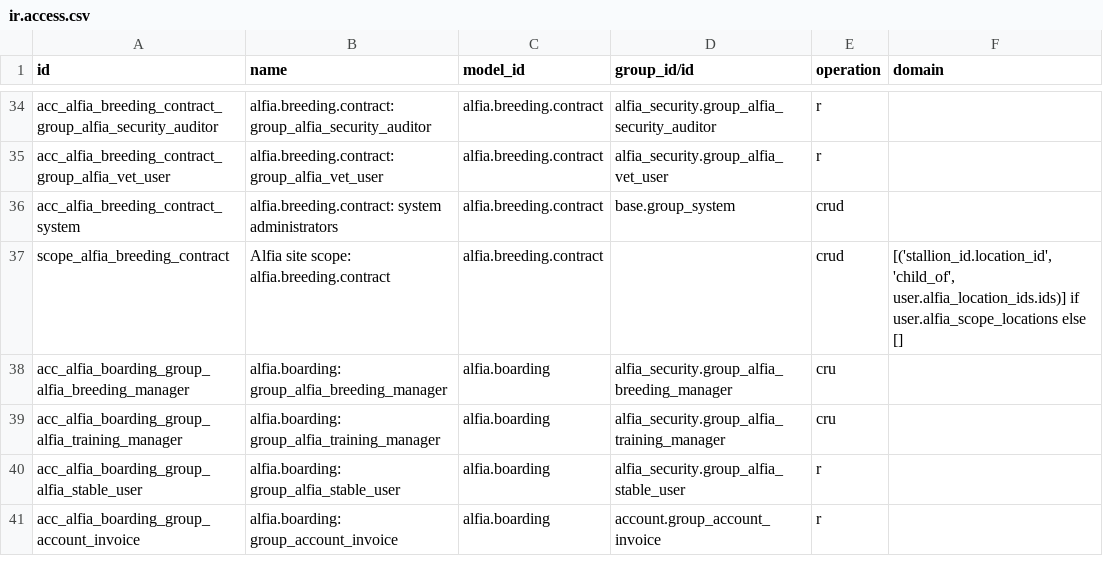
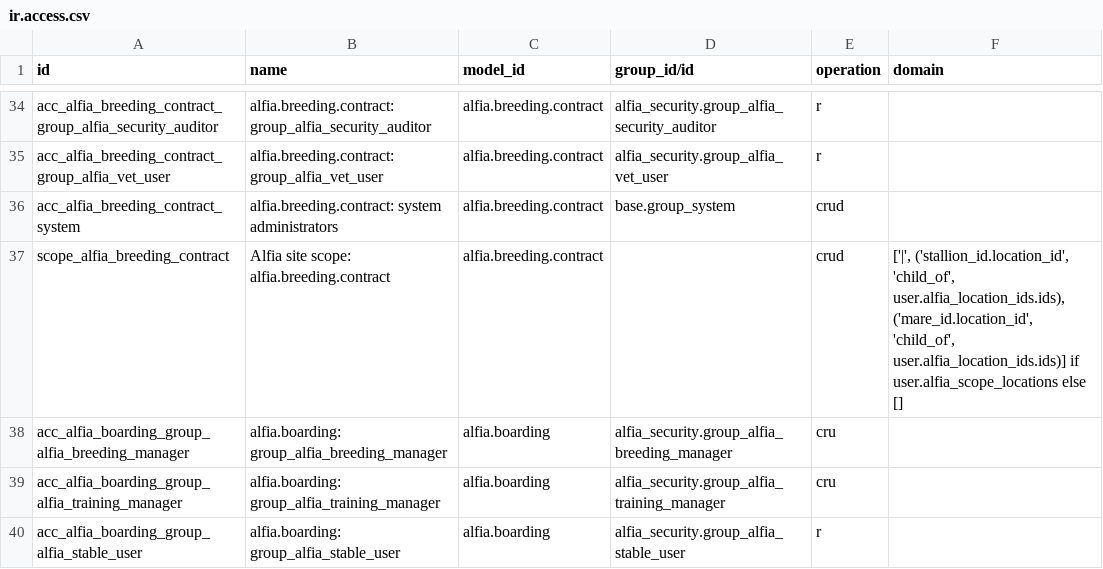
Before and after one commit to vip1982-45/Alfia_odoo_repo, a CSV file: alfia_addons/alfia_equine_ops/security/ir.access.csv, drawn as a sheet; only a part is shown, gaps mark what is left out; the shorter side is filled out with more unchanged rows.

```diff
--- a/alfia_addons/alfia_equine_ops/security/ir.access.csv
+++ b/alfia_addons/alfia_equine_ops/security/ir.access.csv
@@ -36,3 +36,3 @@ acc_alfia_breeding_contract_group_alfia_vet_user,alfia.breeding.contract: group_
 acc_alfia_breeding_contract_system,alfia.breeding.contract: system administrators,alfia.breeding.contract,base.group_system,crud,
-scope_alfia_breeding_contract,Alfia site scope: alfia.breeding.contract,alfia.breeding.contract,,crud,"[('stallion_id.location_id', 'child_of', user.alfia_location_ids.ids)] if user.alfia_scope_locations else []"
+scope_alfia_breeding_contract,Alfia site scope: alfia.breeding.contract,alfia.breeding.contract,,crud,"['|', ('stallion_id.location_id', 'child_of', user.alfia_location_ids.ids), ('mare_id.location_id', 'child_of', user.alfia_location_ids.ids)] if user.alfia_scope_locations else []"
 acc_alfia_boarding_group_alfia_breeding_manager,alfia.boarding: group_alfia_breeding_manager,alfia.boarding,alfia_security.group_alfia_breeding_manager,cru,
```
Also changed, not shown: alfia_addons/alfia_security/security/ir.access.csv, 10 other files.
